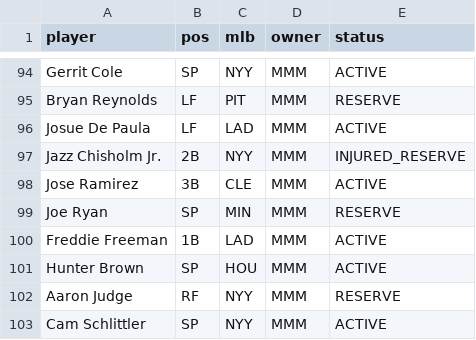
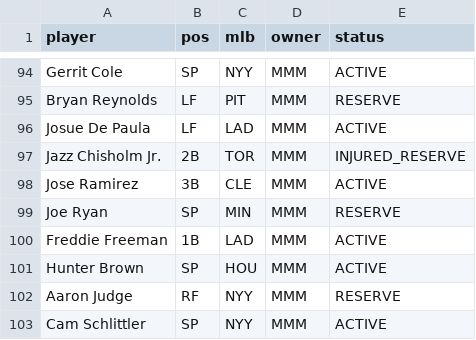
Before and after one commit to Albierrto/philly-special-lab, a CSV file: data/fantrax/pitchers_2026.csv, drawn as a sheet; only a part is shown, gaps mark what is left out.

```diff
--- a/data/fantrax/pitchers_2026.csv
+++ b/data/fantrax/pitchers_2026.csv
@@ -96,3 +96,3 @@ Bryan Reynolds,LF,PIT,MMM,RESERVE
 Josue De Paula,LF,LAD,MMM,ACTIVE
-Jazz Chisholm Jr.,2B,NYY,MMM,INJURED_RESERVE
+Jazz Chisholm Jr.,2B,TOR,MMM,INJURED_RESERVE
 Jose Ramirez,3B,CLE,MMM,ACTIVE
```
Also changed, not shown: data/fantrax/hitters_2026.csv, data/fantrax/rosters_2026.csv, 5 other files.
